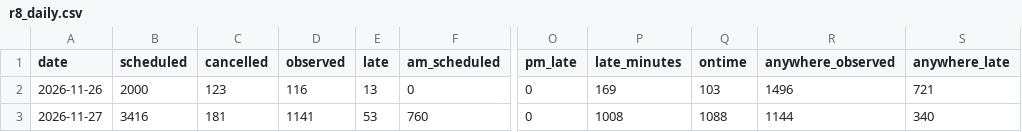
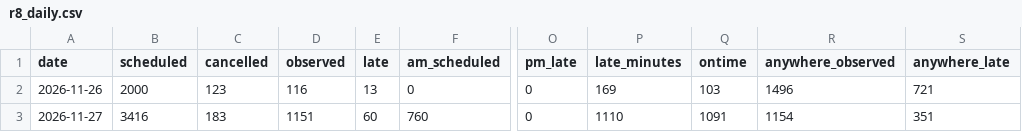
Before and after one commit to craigstarling-eng/Keolis-NthnBeaches-service-cancellations, a CSV file: data/history/r8_daily.csv, drawn as a sheet; only a part is shown, gaps mark what is left out; the diff names each change by its address in the sheet, - before the commit and + after, or states it on an @@ line.

```diff
--- a/data/history/r8_daily.csv
+++ b/data/history/r8_daily.csv
-C3 (cancelled): 181
+C3 (cancelled): 183
-D3 (observed): 1141
+D3 (observed): 1151
-E3 (late): 53
+E3 (late): 60
-P3 (late_minutes): 1008
+P3 (late_minutes): 1110
-Q3 (ontime): 1088
+Q3 (ontime): 1091
-R3 (anywhere_observed): 1144
+R3 (anywhere_observed): 1154
-S3 (anywhere_late): 340
+S3 (anywhere_late): 351
```
Also changed, not shown: data/cancellations.csv, data/history/r8_routes_daily.csv, 5 other files.
